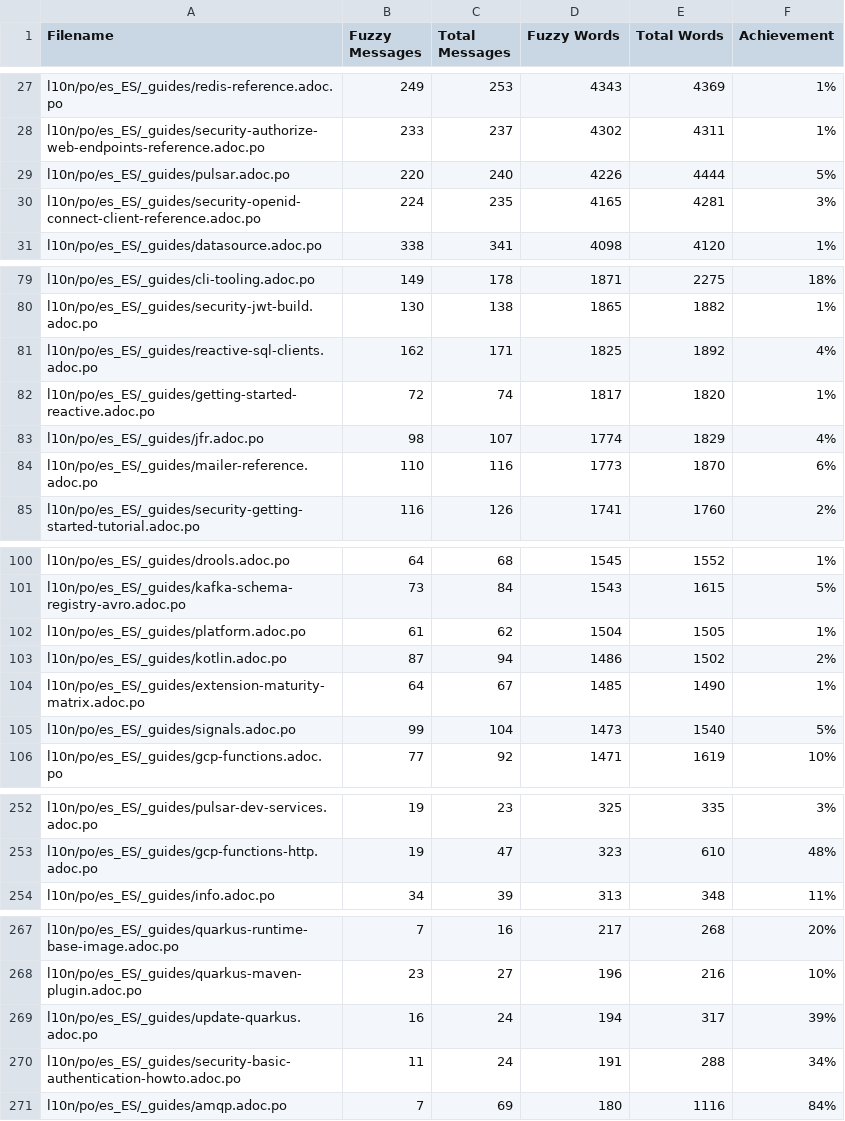
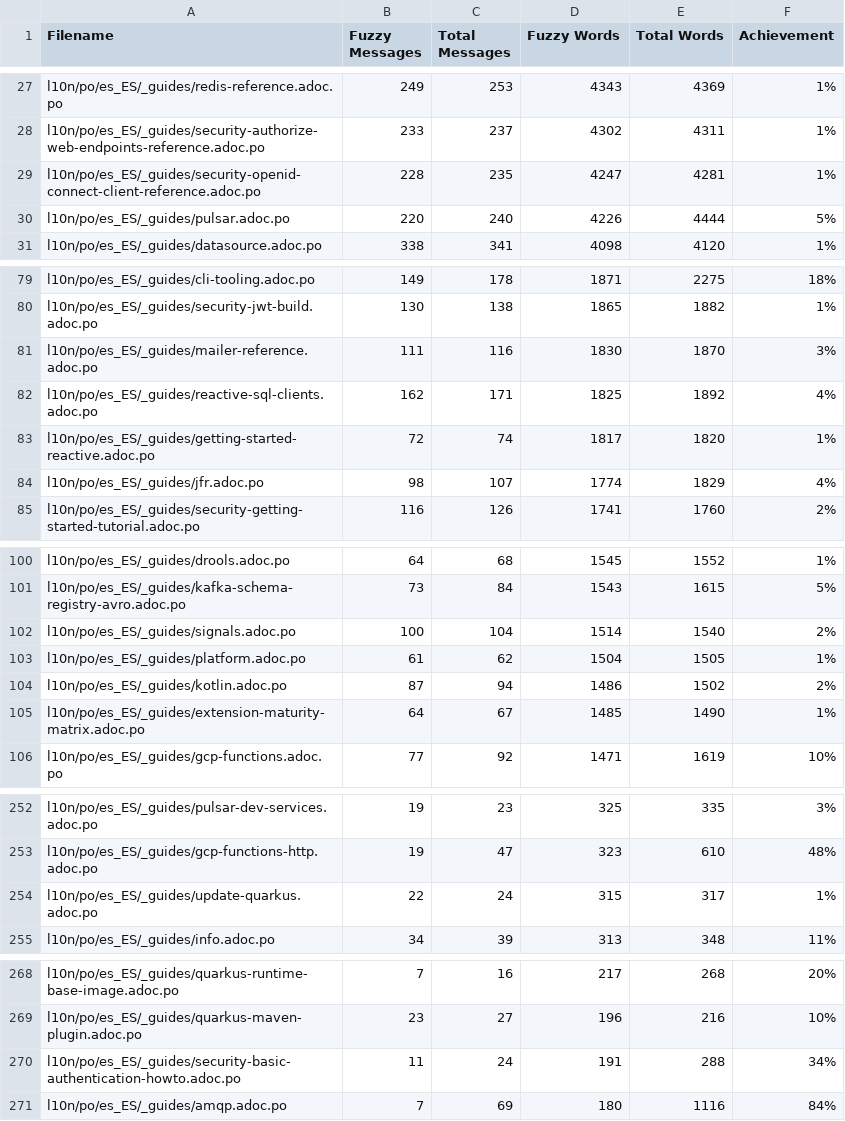
Before and after one commit to quarkusio/es.quarkus.io, a CSV file: l10n/stats/latest-guides-translation.csv, drawn as a sheet; only a part is shown, gaps mark what is left out; removed rows and columns are numbered as before the commit, all else as after; the diff covers the shown part only; the diff names each change by its address in the sheet, - before the commit and + after, or states it on an @@ line.

```diff
--- a/l10n/stats/latest-guides-translation.csv
+++ b/l10n/stats/latest-guides-translation.csv
+row 29: l10n/po/es_ES/_guides/security-openid-connect-client-reference.adoc.po | 228 | 235 | 4247 | 4281 | 1%
-row 30: l10n/po/es_ES/_guides/security-openid-connect-client-reference.adoc.po | 224 | 235 | 4165 | 4281 | 3%
+row 81: l10n/po/es_ES/_guides/mailer-reference.adoc.po | 111 | 116 | 1830 | 1870 | 3%
-row 84: l10n/po/es_ES/_guides/mailer-reference.adoc.po | 110 | 116 | 1773 | 1870 | 6%
+row 102: l10n/po/es_ES/_guides/signals.adoc.po | 100 | 104 | 1514 | 1540 | 2%
-row 105: l10n/po/es_ES/_guides/signals.adoc.po | 99 | 104 | 1473 | 1540 | 5%
+row 254: l10n/po/es_ES/_guides/update-quarkus.adoc.po | 22 | 24 | 315 | 317 | 1%
-row 269: l10n/po/es_ES/_guides/update-quarkus.adoc.po | 16 | 24 | 194 | 317 | 39%
```
Also changed, not shown: 2 edited cells elsewhere in this file, l10n/stats/main-guides-translation.csv, l10n/stats/misc-translation.csv, 1 other file.
